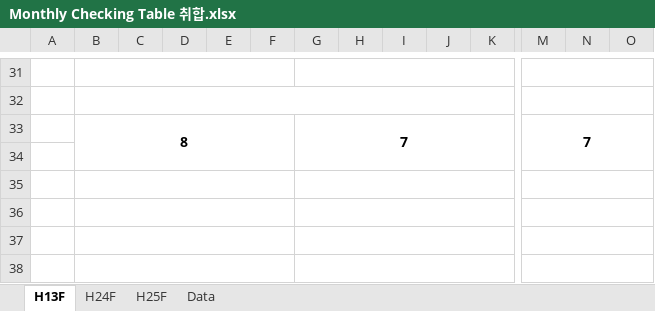
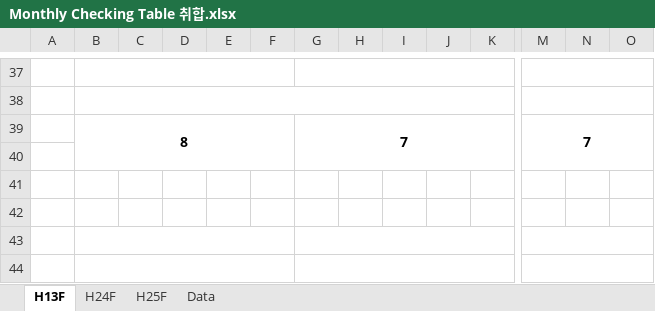
Before and after one commit to Daniel-YangTaiYoon/Batch, an Excel workbook: Monthly Checking Table 취합.xlsx, sheet H13F, drawn as a sheet; only a part is shown, gaps mark what is left out; values as stored, in another font and other column widths than the file's, no borders; conditional formats not drawn; removed rows and columns are numbered as before the commit, all else as after; the diff covers the shown part only; the diff names each change by its address in the sheet, - before the commit and + after, or states it on an @@ line.

```diff
--- a/Monthly Checking Table 취합.xlsx (sheet H13F)
+++ b/Monthly Checking Table 취합.xlsx (sheet H13F)
-B35:F35 merged
-G35:K35 merged
-M35:Q35 merged
-B36:F36 merged
-G36:K36 merged
-M36:Q36 merged
```
Also changed, not shown: 27 added rows, 3 removed rows, 1 moved row, 44 edited cells and merged cells elsewhere in this sheet, sheet H25F, Master 호기.xlsx, 26 other files.
